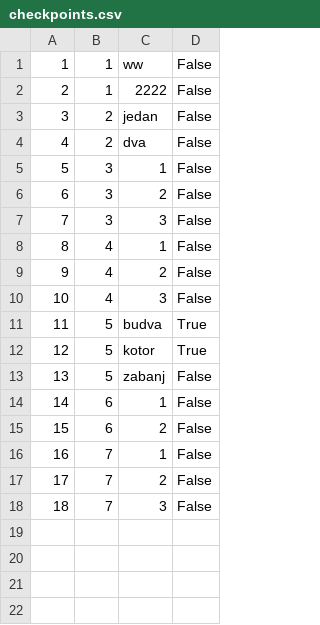
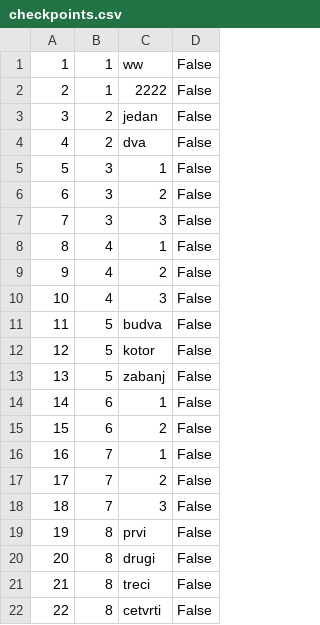
Before and after one commit to NenadGvozdenac/Simulacija-i-modeliranje-sistema, a CSV file: Resources/Data/checkpoints.csv, drawn as a sheet.

```diff
--- a/Resources/Data/checkpoints.csv
+++ b/Resources/Data/checkpoints.csv
@@ -10,4 +10,4 @@
 10|4|3|False
-11|5|budva|True
-12|5|kotor|True
+11|5|budva|False
+12|5|kotor|False
 13|5|zabanj|False
@@ -18 +18,5 @@
 18|7|3|False
+19|8|prvi|False
+20|8|drugi|False
+21|8|treci|False
+22|8|cetvrti|False
```
Also changed, not shown: Resources/Data/Tours.csv, Resources/Data/tourDates.csv, 2 other files.
